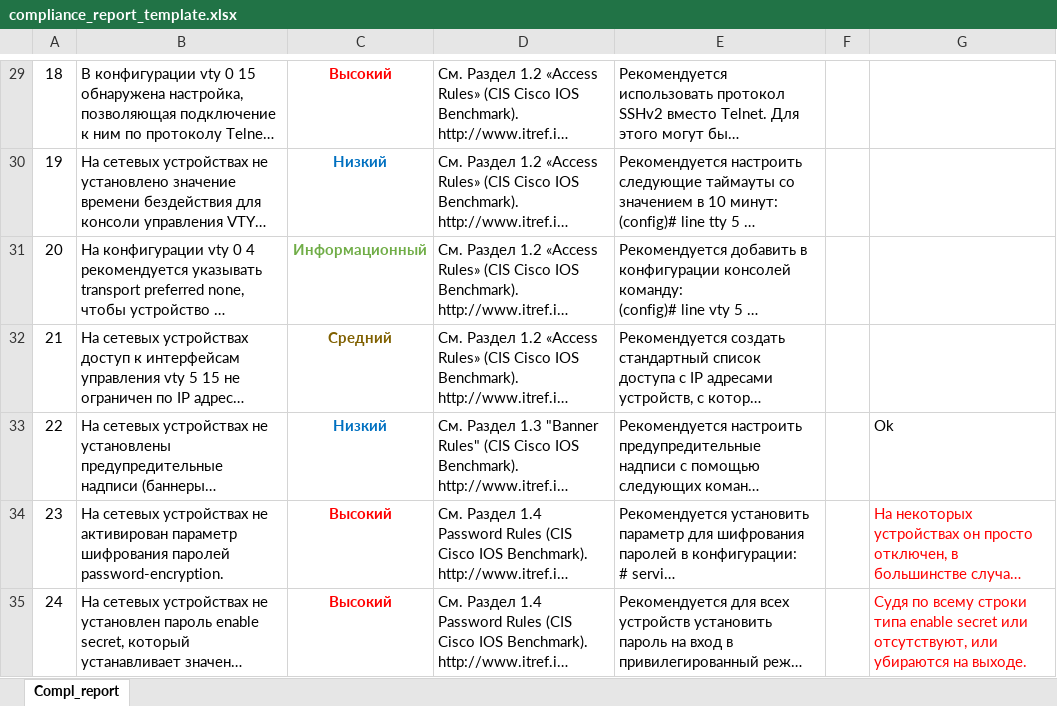
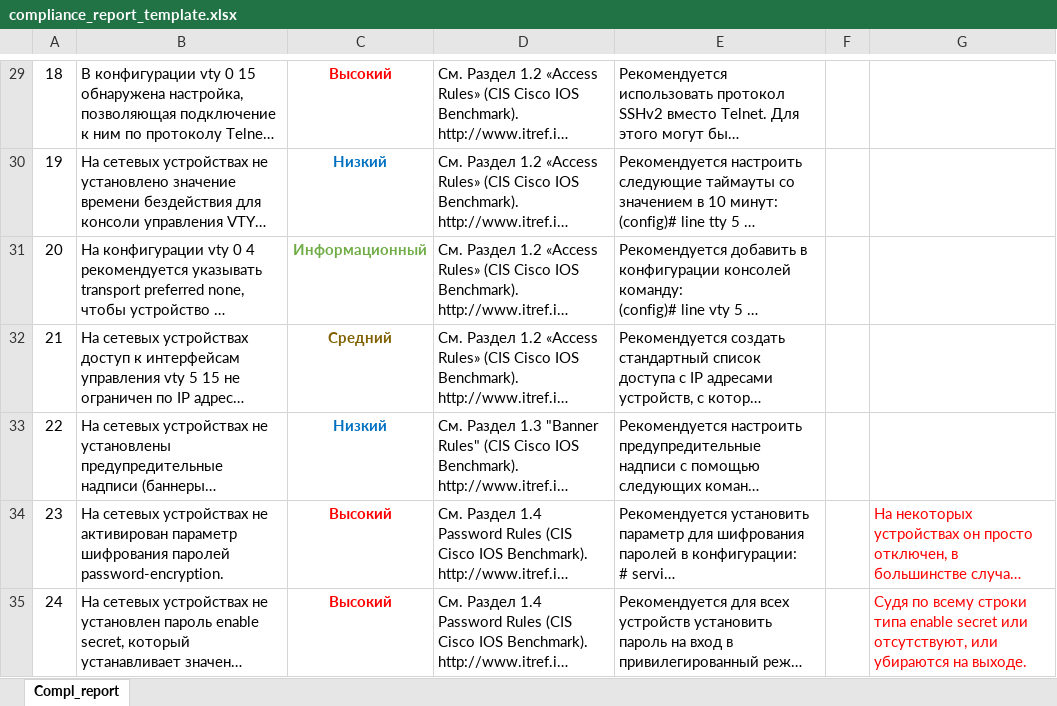
Before and after one commit to asha77/cisco_parser, an Excel workbook: report_templates/compliance_report_template.xlsx, sheet Compl_report, drawn as a sheet; only a part is shown, gaps mark what is left out; long unchanged cells end in …; values as stored, in another font and other column widths than the file's, no borders; the diff names each change by its address in the sheet, - before the commit and + after, or states it on an @@ line.

```diff
--- a/report_templates/compliance_report_template.xlsx (sheet Compl_report)
+++ b/report_templates/compliance_report_template.xlsx (sheet Compl_report)
-G33: Ok
+G33: (empty)
```
Also changed, not shown: 9 other files.
